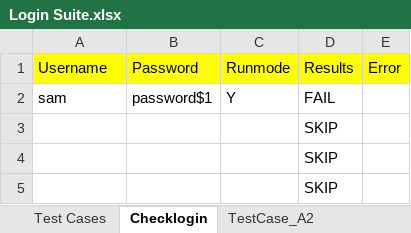
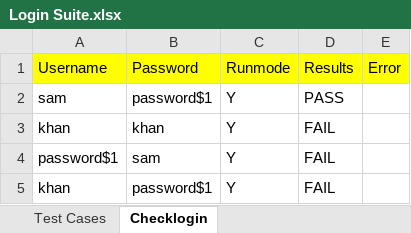
Before and after one commit to geek-boy-26/Core_framework_data-driven, an Excel workbook: src/com/qtpselenium/xls/Login Suite.xlsx, sheet Checklogin, drawn as a sheet; values as stored, in another font and other column widths than the file's, no borders; removed rows and columns are numbered as before the commit, all else as after; the diff names each change by its address in the sheet, - before the commit and + after, or states it on an @@ line.

```diff
--- a/src/com/qtpselenium/xls/Login Suite.xlsx (sheet Checklogin)
+++ b/src/com/qtpselenium/xls/Login Suite.xlsx (sheet Checklogin)
-D2: FAIL
+D2: PASS
-row 3:  |  |  | SKIP
-row 4:  |  |  | SKIP
-row 5:  |  |  | SKIP
+row 3: khan | khan | Y | FAIL
+row 4: password$1 | sam | Y | FAIL
+row 5: khan | password$1 | Y | FAIL
```
Also changed, not shown: sheet NewCustomerRegistration, sheet Test Cases, other sheet tabs, 46 other files.
